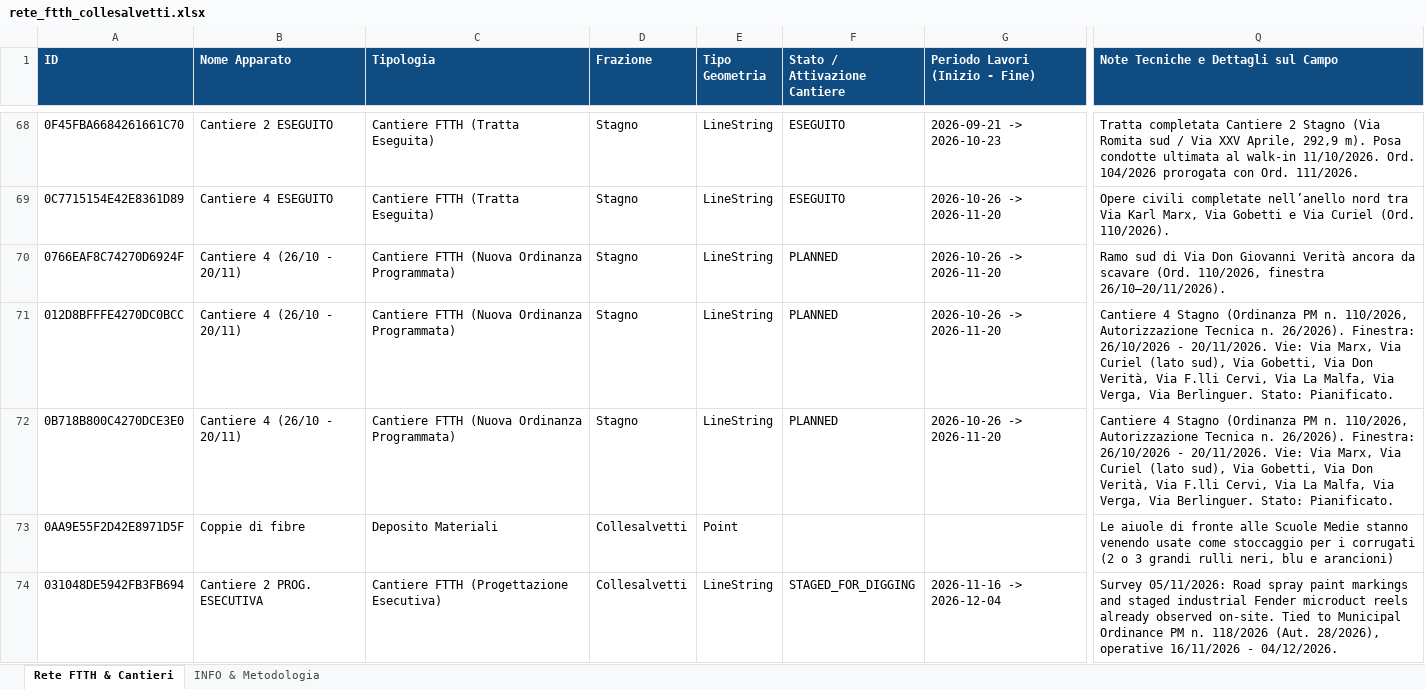
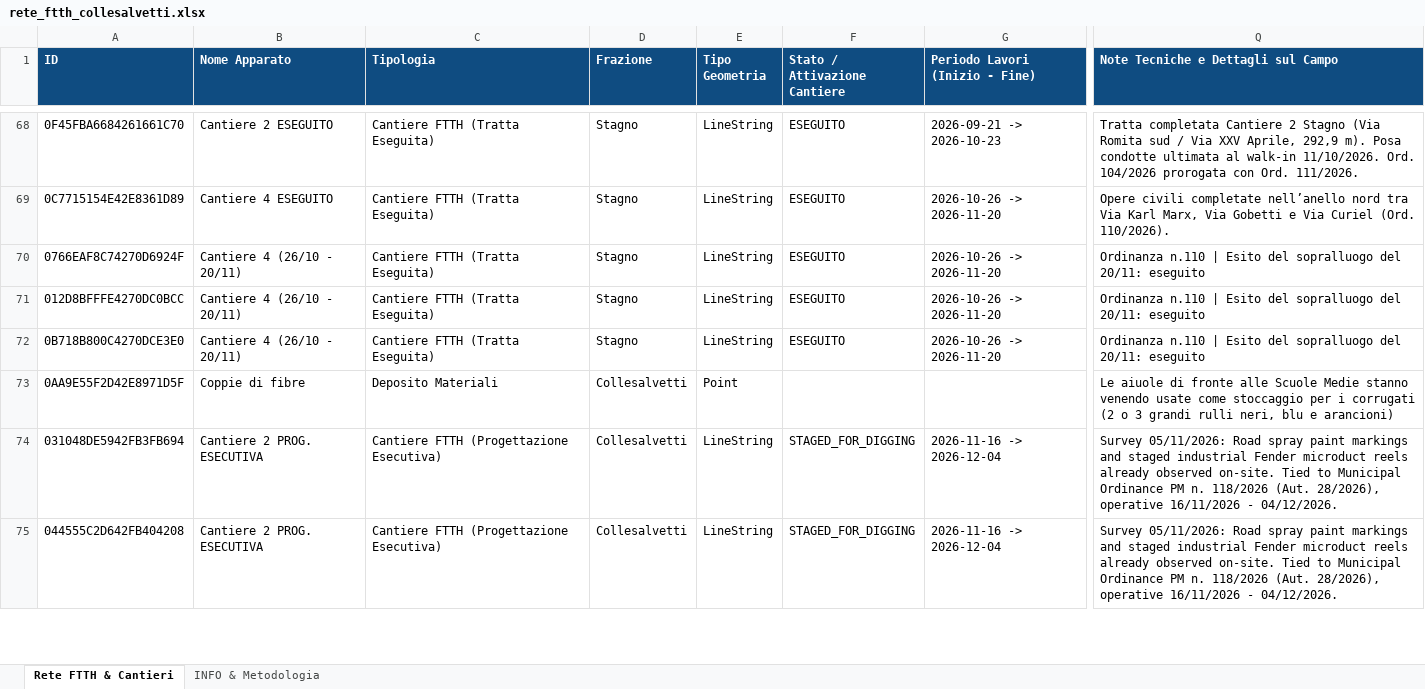
Before and after one commit to hainetsoftware/geofibra, an Excel workbook: data/rete_ftth_collesalvetti.xlsx, sheet Rete FTTH & Cantieri, drawn as a sheet; only a part is shown, gaps mark what is left out; the shorter side is filled out with more unchanged rows; values as stored, in another font and other column widths than the file's, no borders; the diff covers the shown part only; the diff names each change by its address in the sheet, - before the commit and + after, or states it on an @@ line.

Commit message:
data(kml,wholesale): ingest Snapshot 8 and November survey
Archive the original November 20 KML and regenerate the map, statistics and exports. Record the second Collesalvetti ARLO, the completed lower Via del Valico a Pisa segment and the three completed Stagno Cantiere 4 branches.

Use the available November 16 FiberCop Wholesale extract to confirm the November 9 CRO activity and mark the Via Roma binding as tentative. Index the municipal concession and retain address verification results with their provenance.

```diff
--- a/data/rete_ftth_collesalvetti.xlsx (sheet Rete FTTH & Cantieri)
+++ b/data/rete_ftth_collesalvetti.xlsx (sheet Rete FTTH & Cantieri)
-C70:C72 (Tipologia): Cantiere FTTH (Nuova Ordinanza Programmata)
+C70:C72 (Tipologia): Cantiere FTTH (Tratta Eseguita)
-F70:F72 (Stato / Attivazione Cantiere): PLANNED
+F70:F72 (Stato / Attivazione Cantiere): ESEGUITO
-Q70: Ramo sud di Via Don Giovanni Verità ancora da scavare (Ord. 110/2026, finestra 26/10–20/11/2026).
+Q70: Ordinanza n.110 | Esito del sopralluogo del 20/11: eseguito
-Q71:Q72: Cantiere 4 Stagno (Ordinanza PM n. 110/2026, Autorizzazione Tecnica n. 26/2026). Finestra: 26/10/2026 - 20/11/2026. Vie: Via Marx, Via Curiel (lato sud), Via Gobetti, Via Don Verità, Via F.lli Cervi, Via La Malfa, Via Verga, Via Berlinguer. Stato: Pianificato.
+Q71:Q72: Ordinanza n.110 | Esito del sopralluogo del 20/11: eseguito
```
Also changed, not shown: 1 added row and 4 edited cells elsewhere in this sheet, sheet INFO & Metodologia, 29 other files.
